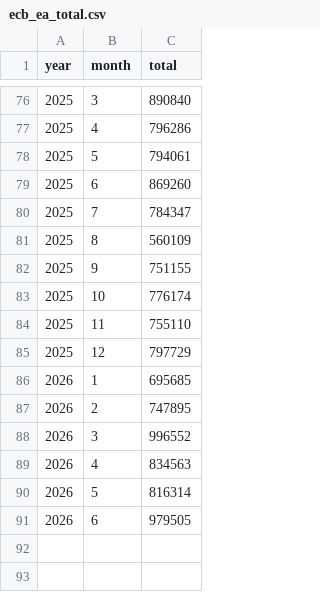
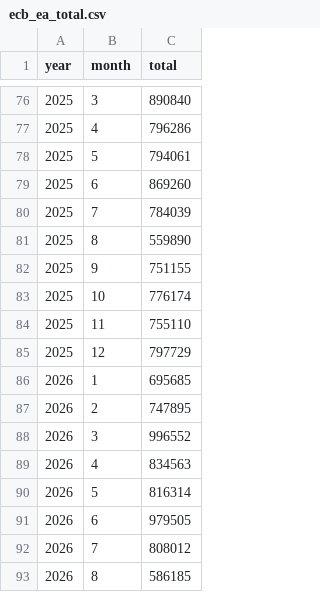
Before and after one commit to bowardzhang/VRS, a CSV file: data/Europe/ecb_ea_total.csv, drawn as a sheet; only a part is shown, gaps mark what is left out.

```diff
--- a/data/Europe/ecb_ea_total.csv
+++ b/data/Europe/ecb_ea_total.csv
@@ -79,4 +79,4 @@ year,month,total
 2025,6,869260
-2025,7,784347
-2025,8,560109
+2025,7,784039
+2025,8,559890
 2025,9,751155
@@ -91 +91,3 @@ year,month,total
 2026,6,979505
+2026,7,808012
+2026,8,586185
```
Also changed, not shown: data/Netherlands/rdw_body_monthly.csv, data/Netherlands/rdw_models.csv, 13 other files.
